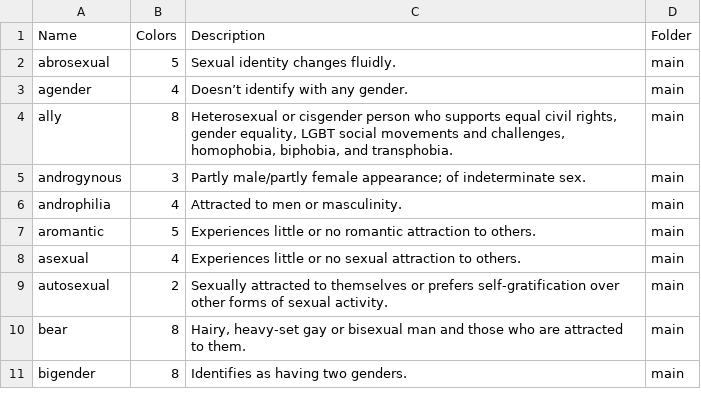
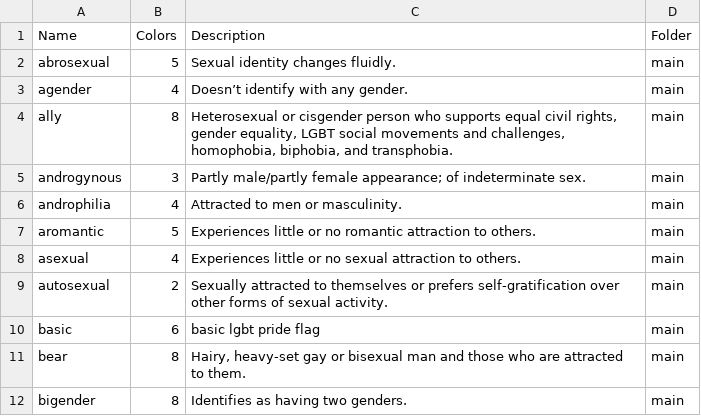
Before and after one commit to cjholcomb/pride-flag-database, a CSV file: flag_data.csv, drawn as a sheet; only a part is shown.

```diff
--- a/flag_data.csv
+++ b/flag_data.csv
@@ -9,2 +9,3 @@ asexual|4|Experiences little or no sexual attraction to others.|main
 autosexual|2|Sexually attracted to themselves or prefers self-gratification over other forms of sexual activity.|main
+basic|6|basic lgbt pride flag|main
 bear|8|Hairy, heavy-set gay or bisexual man and those who are attracted to them.|main
```
Also changed, not shown: 3 other files.
